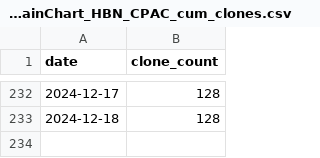
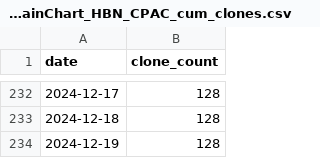
Before and after one commit to ReproBrainChart/ReproBrainChart.github.io, a CSV file: _data/clone-tracking/cumulative/ReproBrainChart_HBN_CPAC_cum_clones.csv, drawn as a sheet; only a part is shown, gaps mark what is left out; the diff names each change by its address in the sheet, - before the commit and + after, or states it on an @@ line.

```diff
--- a/_data/clone-tracking/cumulative/ReproBrainChart_HBN_CPAC_cum_clones.csv
+++ b/_data/clone-tracking/cumulative/ReproBrainChart_HBN_CPAC_cum_clones.csv
+row 234: 2024-12-19 | 128
```
Also changed, not shown: _data/clone-tracking/cumulative/ReproBrainChart_PACCT_BIDS_cum_clones.csv, _data/clone-tracking/cumulative/ReproBrainChart_PACCT_CPAC_cum_clones.csv, 32 other files.
